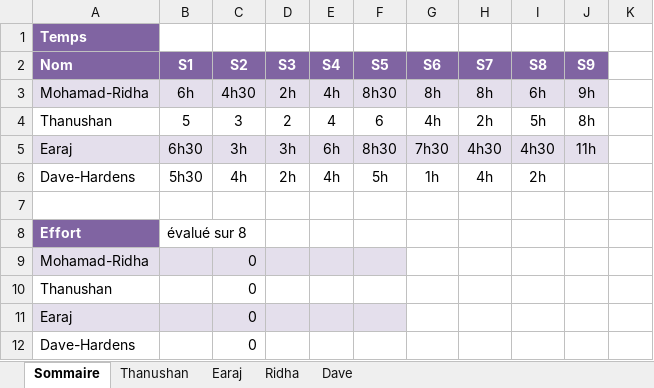
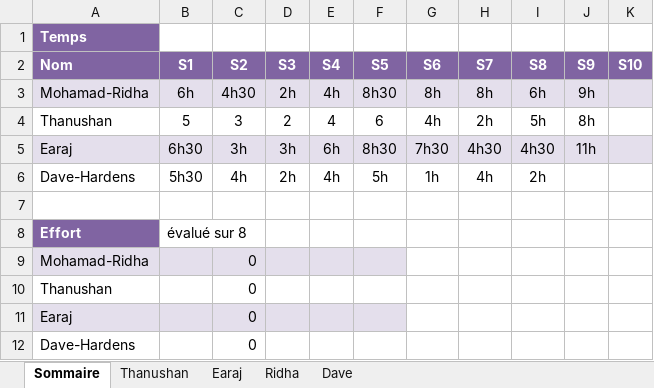
Before and after one commit to earaj/Tech2buy-webapp, an Excel workbook: Documents/Feuille_de_temps_TP.xlsx, sheet Sommaire, drawn as a sheet; values as stored, in another font and other column widths than the file's, no borders; the diff names each change by its address in the sheet, - before the commit and + after, or states it on an @@ line.

```diff
--- a/Documents/Feuille_de_temps_TP.xlsx (sheet Sommaire)
+++ b/Documents/Feuille_de_temps_TP.xlsx (sheet Sommaire)
-K2: (empty)
+K2: S10
-K2 fill: none
+K2 fill: #8064A2
-K3 fill: none
+K3 fill: #E4DFEC
-K5 fill: none
+K5 fill: #E4DFEC
```
Also changed, not shown: sheet Ridha, 6 other files.
